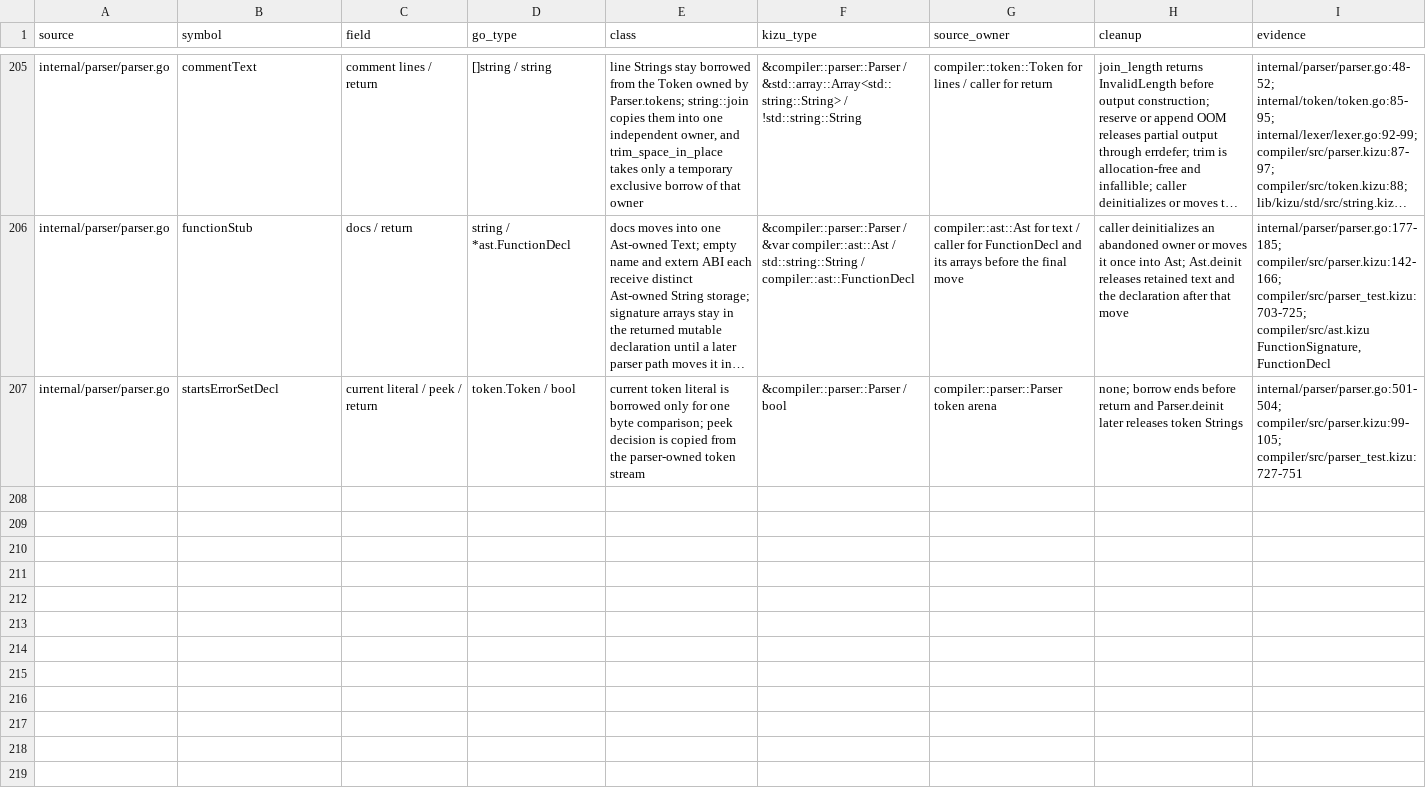
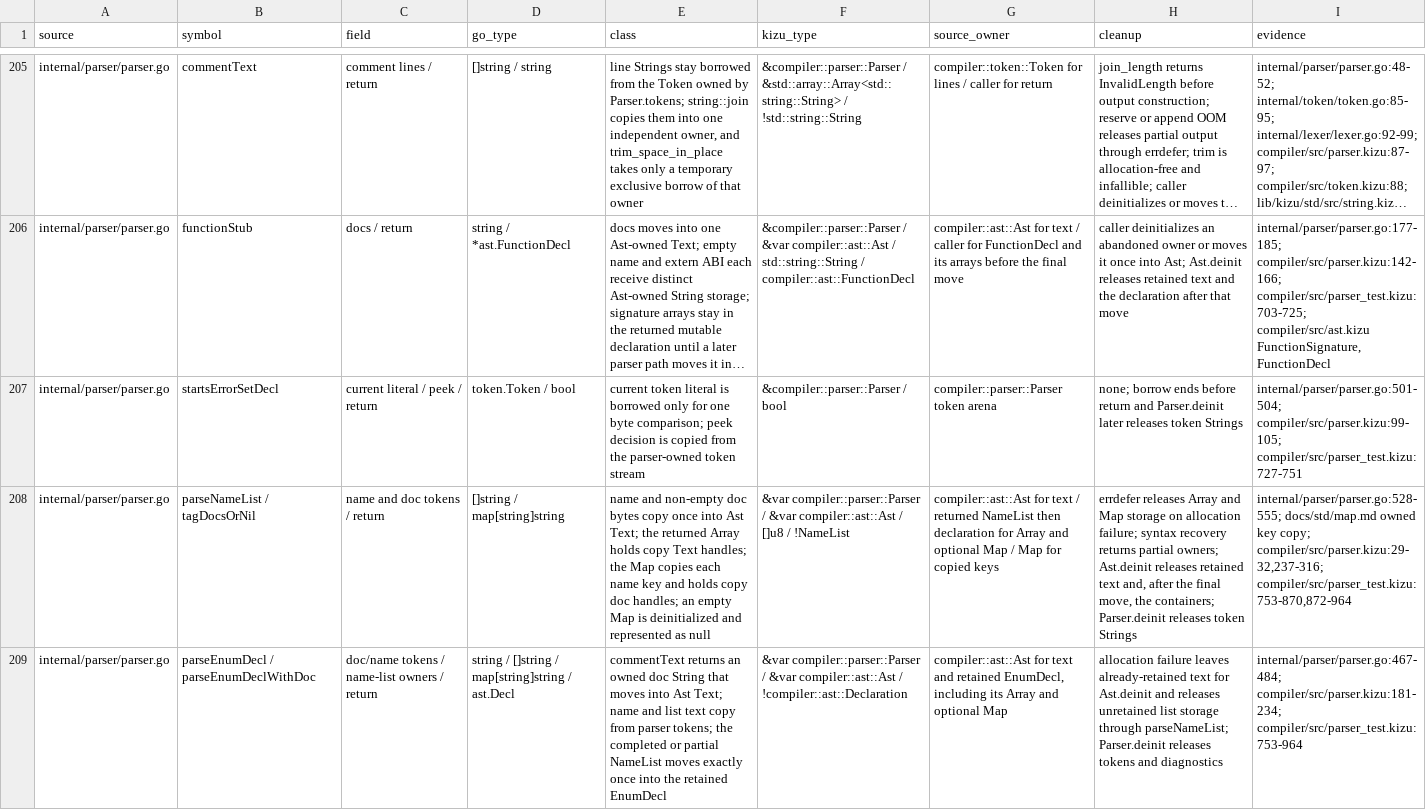
Before and after one commit to kizu-lang/kizu, a TSV file: docs/selfhost-ownership.tsv, drawn as a sheet; only a part is shown, gaps mark what is left out; long unchanged cells end in …; the diff names each change by its address in the sheet, - before the commit and + after, or states it on an @@ line.

Commit message:
Port parser enum declarations

```diff
--- a/docs/selfhost-ownership.tsv
+++ b/docs/selfhost-ownership.tsv
+row 208: internal/parser/parser.go | parseNameList / tagDocsOrNil | name and doc tokens / return | []string / map[string]string | name and non-empty doc bytes copy once into Ast Text; the returned Array holds copy Text handles; the Map copies each name key and holds copy doc handles; an empty Map is deinitialized and represented as null | &var compiler::parser::Parser / &var compiler::ast::Ast / []u8 / !NameList | compiler::ast::Ast for text / returned NameList then declaration for Array and optional Map / Map for copied keys | errdefer releases Array and Map storage on allocation failure; syntax recovery returns partial owners; Ast.deinit releases retained text and, after the final move, the containers; Parser.deinit releases token Strings | internal/parser/parser.go:528-555; docs/std/map.md owned key copy; compiler/src/parser.kizu:29-32,237-316; compiler/src/parser_test.kizu:753-870,872-964
+row 209: internal/parser/parser.go | parseEnumDecl / parseEnumDeclWithDoc | doc/name tokens / name-list owners / return | string / []string / map[string]string / ast.Decl | commentText returns an owned doc String that moves into Ast Text; name and list text copy from parser tokens; the completed or partial NameList moves exactly once into the retained EnumDecl | &var compiler::parser::Parser / &var compiler::ast::Ast / !compiler::ast::Declaration | compiler::ast::Ast for text and retained EnumDecl, including its Array and optional Map | allocation failure leaves already-retained text for Ast.deinit and releases unretained list storage through parseNameList; Parser.deinit releases tokens and diagnostics | internal/parser/parser.go:467-484; compiler/src/parser.kizu:181-234; compiler/src/parser_test.kizu:753-964
```
Also changed, not shown: 2 other files.
